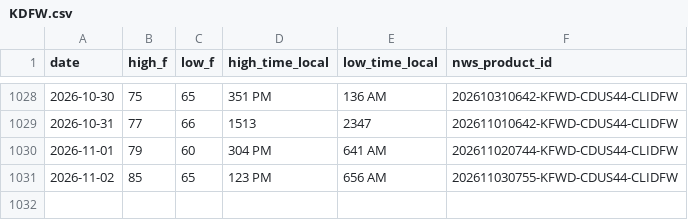
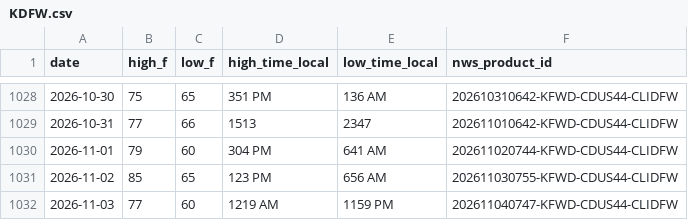
Before and after one commit to adsitb/weather-station-archive, a CSV file: daily_climate/KDFW.csv, drawn as a sheet; only a part is shown, gaps mark what is left out.

```diff
--- a/daily_climate/KDFW.csv
+++ b/daily_climate/KDFW.csv
@@ -1031 +1031,2 @@ date,high_f,low_f,high_time_local,low_time_local,nws_product_id
 2026-11-02,85,65,123 PM,656 AM,202611030755-KFWD-CDUS44-CLIDFW
+2026-11-03,77,60,1219 AM,1159 PM,202611040747-KFWD-CDUS44-CLIDFW
```
Also changed, not shown: forecasts/historical/KATL.csv, forecasts/historical/KAUS.csv, 45 other files.
